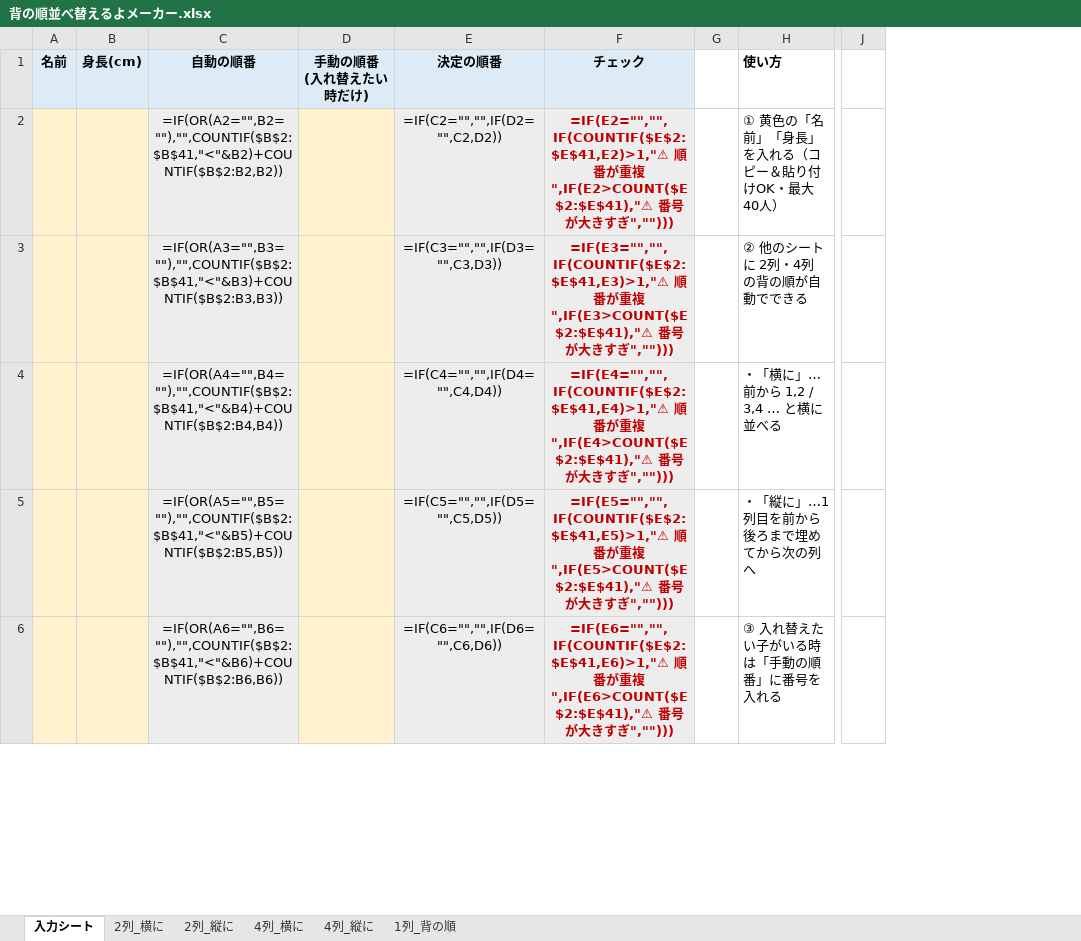
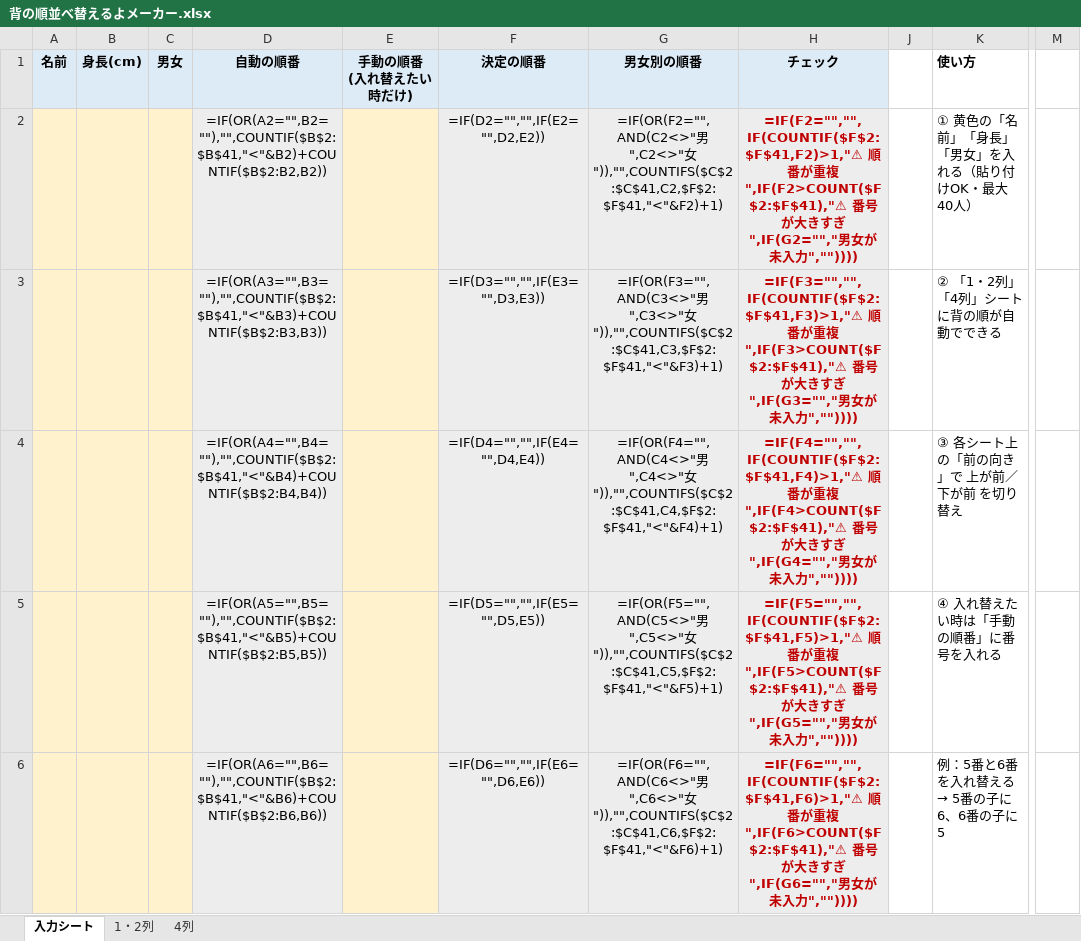
Before and after one commit to chumbasan-glitch/main, an Excel workbook: 背の順並べ替えるよメーカー.xlsx, sheet 入力シート, drawn as a sheet; only a part is shown, gaps mark what is left out; values as stored, in another font and other column widths than the file's, no borders; formulas without a stored value are shown as written; removed rows and columns are numbered as before the commit, all else as after; the diff covers the shown part only; the diff names each change by its address in the sheet, - before the commit and + after, or states it on an @@ line.

```diff
--- a/背の順並べ替えるよメーカー.xlsx (sheet 入力シート)
+++ b/背の順並べ替えるよメーカー.xlsx (sheet 入力シート)
-sheet tab: 2列_横に
+sheet tab: 1・2列
-sheet tab: 2列_縦に
+sheet tab: 4列
-sheet tab: 4列_横に
-sheet tab: 4列_縦に
-sheet tab: 1列_背の順
+column C (男女), empty
+column G (男女別の順番), rows 2-6: =IF(OR(F2="",AND(C2<>"男",C2<>"女")),"",COUNTIFS($C$2:$C$41,C2,$F$2:$F$41,"<"&F2)+1) | =IF(OR(F3="",AND(C3<>"男",C3<>"女")),"",COUNTIFS($C$2:$C$41,C3,$F$2:$F$41,"<"&F3)+1) | =IF(OR(F4="",AND(C4<>"男",C4<>"女")),"",COUNTIFS($C$2:$C$41,C4,$F$2:$F$41,"<"&F4)+1) | =IF(OR(F5="",AND(C5<>"男",C5<>"女")),"",COUNTIFS($C$2:$C$41,C5,$F$2:$F$41,"<"&F5)+1) | =IF(OR(F6="",AND(C6<>"男",C6<>"女")),"",COUNTIFS($C$2:$C$41,C6,$F$2:$F$41,"<"&F6)+1)
-column J, empty
+column M, empty
-F2 (決定の順番): =IF(C2="","",IF(D2="",C2,D2))
+F2 (決定の順番): =IF(D2="","",IF(E2="",D2,E2))
-H2 (チェック): =IF(E2="","",IF(COUNTIF($E$2:$E$41,E2)>1,"⚠ 順番が重複",IF(E2>COUNT($E$2:$E$41),"⚠ 番号が大きすぎ","")))
+H2 (チェック): =IF(F2="","",IF(COUNTIF($F$2:$F$41,F2)>1,"⚠ 順番が重複",IF(F2>COUNT($F$2:$F$41),"⚠ 番号が大きすぎ",IF(G2="","男女が未入力",""))))
-K2 (使い方): ① 黄色の「名前」「身長」を入れる（コピー＆貼り付けOK・最大40人）
+K2 (使い方): ① 黄色の「名前」「身長」「男女」を入れる（貼り付けOK・最大40人）
-F3 (決定の順番): =IF(C3="","",IF(D3="",C3,D3))
+F3 (決定の順番): =IF(D3="","",IF(E3="",D3,E3))
-H3 (チェック): =IF(E3="","",IF(COUNTIF($E$2:$E$41,E3)>1,"⚠ 順番が重複",IF(E3>COUNT($E$2:$E$41),"⚠ 番号が大きすぎ","")))
+H3 (チェック): =IF(F3="","",IF(COUNTIF($F$2:$F$41,F3)>1,"⚠ 順番が重複",IF(F3>COUNT($F$2:$F$41),"⚠ 番号が大きすぎ",IF(G3="","男女が未入力",""))))
-K3 (使い方): ② 他のシートに 2列・4列 の背の順が自動でできる
+K3 (使い方): ② 「1・2列」「4列」シートに背の順が自動でできる
-F4 (決定の順番): =IF(C4="","",IF(D4="",C4,D4))
+F4 (決定の順番): =IF(D4="","",IF(E4="",D4,E4))
-H4 (チェック): =IF(E4="","",IF(COUNTIF($E$2:$E$41,E4)>1,"⚠ 順番が重複",IF(E4>COUNT($E$2:$E$41),"⚠ 番号が大きすぎ","")))
+H4 (チェック): =IF(F4="","",IF(COUNTIF($F$2:$F$41,F4)>1,"⚠ 順番が重複",IF(F4>COUNT($F$2:$F$41),"⚠ 番号が大きすぎ",IF(G4="","男女が未入力",""))))
-K4 (使い方): ・「横に」…前から 1,2 / 3,4 … と横に並べる
+K4 (使い方): ③ 各シート上の「前の向き」で 上が前／下が前 を切り替え
-F5 (決定の順番): =IF(C5="","",IF(D5="",C5,D5))
+F5 (決定の順番): =IF(D5="","",IF(E5="",D5,E5))
-H5 (チェック): =IF(E5="","",IF(COUNTIF($E$2:$E$41,E5)>1,"⚠ 順番が重複",IF(E5>COUNT($E$2:$E$41),"⚠ 番号が大きすぎ","")))
+H5 (チェック): =IF(F5="","",IF(COUNTIF($F$2:$F$41,F5)>1,"⚠ 順番が重複",IF(F5>COUNT($F$2:$F$41),"⚠ 番号が大きすぎ",IF(G5="","男女が未入力",""))))
-K5 (使い方): ・「縦に」…1列目を前から後ろまで埋めてから次の列へ
+K5 (使い方): ④ 入れ替えたい時は「手動の順番」に番号を入れる
-F6 (決定の順番): =IF(C6="","",IF(D6="",C6,D6))
+F6 (決定の順番): =IF(D6="","",IF(E6="",D6,E6))
-H6 (チェック): =IF(E6="","",IF(COUNTIF($E$2:$E$41,E6)>1,"⚠ 順番が重複",IF(E6>COUNT($E$2:$E$41),"⚠ 番号が大きすぎ","")))
+H6 (チェック): =IF(F6="","",IF(COUNTIF($F$2:$F$41,F6)>1,"⚠ 順番が重複",IF(F6>COUNT($F$2:$F$41),"⚠ 番号が大きすぎ",IF(G6="","男女が未入力",""))))
@@ K6 (使い方): ③ 入れ替えたい子がいる時は「手動の順番」に番号を入れる → 例：5番と6番を入れ替える → 5番の子に 6、6番の子に 5 @@
```
Also changed, not shown: 79 edited cells elsewhere in this sheet, sheet 4列, sheet 1・2列, hidden cells, 背の順並べ替えるよメーカー_テストデータ入り.xlsx.
